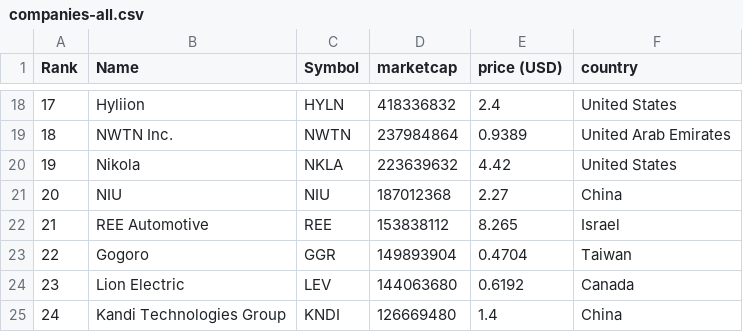
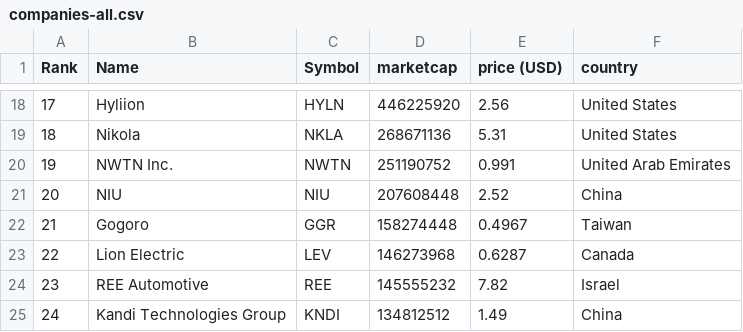
Before and after one commit to sosalemorvan/merida-june-6-2024_artfisica, a CSV file: companies-all.csv, drawn as a sheet; only a part is shown, gaps mark what is left out; the diff covers the shown part only.

```diff
--- a/companies-all.csv
+++ b/companies-all.csv
@@ -18,8 +18,8 @@
-"17","Hyliion","HYLN","418336832","2.4","United States"
-"18","NWTN Inc.","NWTN","237984864","0.9389","United Arab Emirates"
-"19","Nikola","NKLA","223639632","4.42","United States"
-"20","NIU","NIU","187012368","2.27","China"
-"21","REE Automotive","REE","153838112","8.265","Israel"
-"22","Gogoro","GGR","149893904","0.4704","Taiwan"
-"23","Lion Electric","LEV","144063680","0.6192","Canada"
-"24","Kandi Technologies Group","KNDI","126669480","1.4","China"
+"17","Hyliion","HYLN","446225920","2.56","United States"
+"18","Nikola","NKLA","268671136","5.31","United States"
+"19","NWTN Inc.","NWTN","251190752","0.991","United Arab Emirates"
+"20","NIU","NIU","207608448","2.52","China"
+"21","Gogoro","GGR","158274448","0.4967","Taiwan"
+"22","Lion Electric","LEV","146273968","0.6287","Canada"
+"23","REE Automotive","REE","145555232","7.82","Israel"
+"24","Kandi Technologies Group","KNDI","134812512","1.49","China"
```
Also changed, not shown: 1 added row, 1 removed row and 65 edited cells elsewhere in this file, companies-china.csv.
